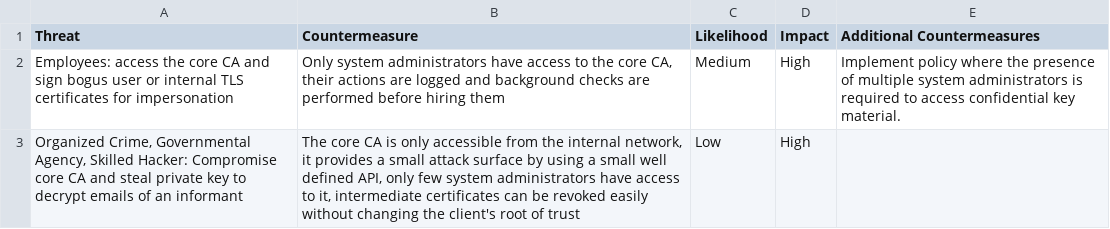
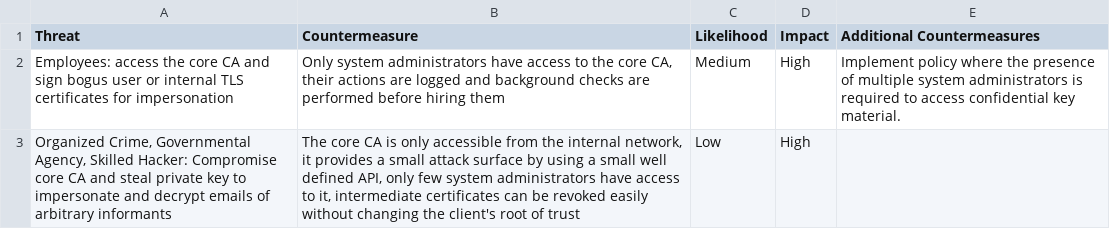
Before and after one commit to Liblor/applied_sec_lab, a CSV file: misc/risk_eval/100_Private Keys for Intermediate CAs.csv, drawn as a sheet.

Commit message:
Add risk eval for Private Keys for Root CA

```diff
--- a/misc/risk_eval/100_Private Keys for Intermediate CAs.csv
+++ b/misc/risk_eval/100_Private Keys for Intermediate CAs.csv
@@ -2,2 +2,2 @@ Threat	Countermeasure	Likelihood	Impact	Additional Countermeasures
 Employees: access the core CA and sign bogus user or internal TLS certificates for impersonation	Only system administrators have access to the core CA, their actions are logged and background checks are performed before hiring them	Medium	High	Implement policy where the presence of multiple system administrators is required to access confidential key material.
-Organized Crime, Governmental Agency, Skilled Hacker: Compromise core CA and steal private key to decrypt emails of an informant	The core CA is only accessible from the internal network, it provides a small attack surface by using a small well defined API, only few system administrators have access to it, intermediate certificates can be revoked easily without changing the client's root of trust	Low	High
+Organized Crime, Governmental Agency, Skilled Hacker: Compromise core CA and steal private key to impersonate and decrypt emails of arbitrary informants	The core CA is only accessible from the internal network, it provides a small attack surface by using a small well defined API, only few system administrators have access to it, intermediate certificates can be revoked easily without changing the client's root of trust	Low	High
```
Also changed, not shown: 1 other file.
